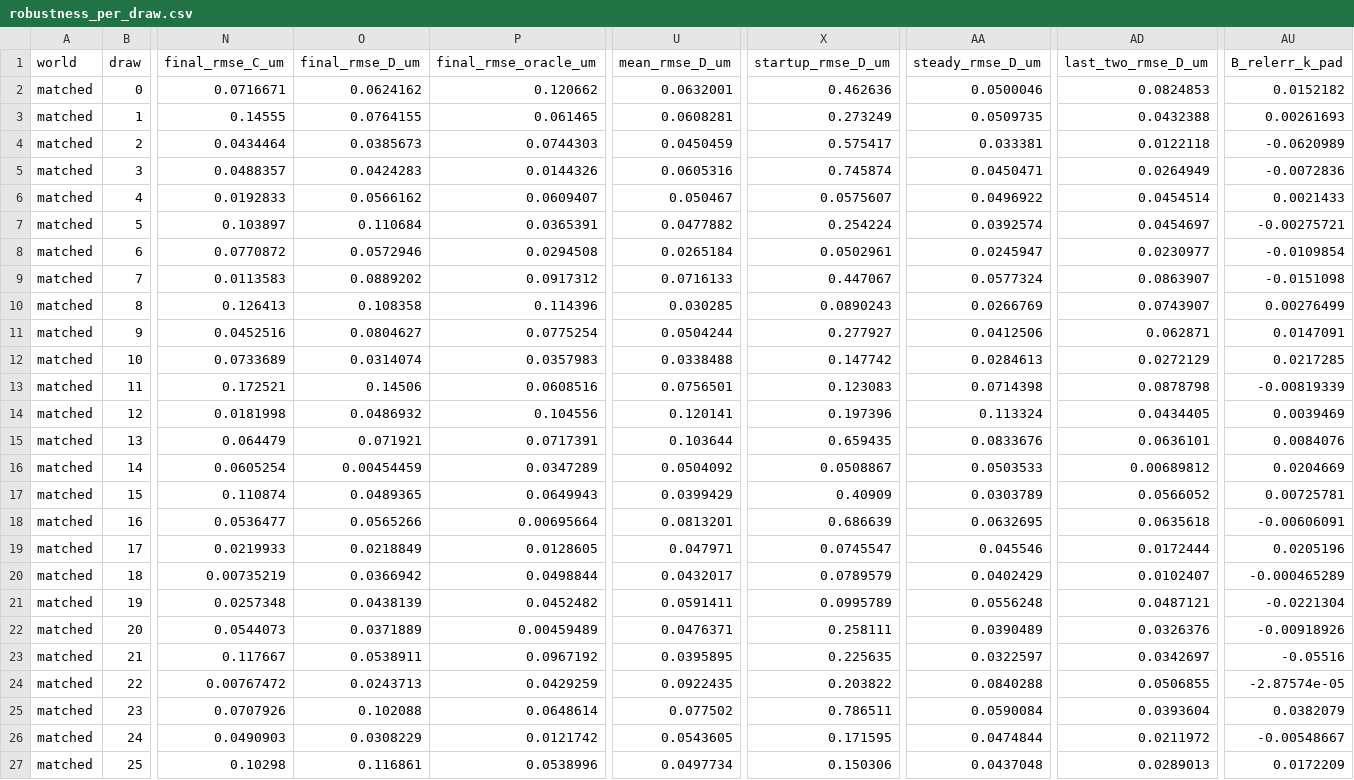
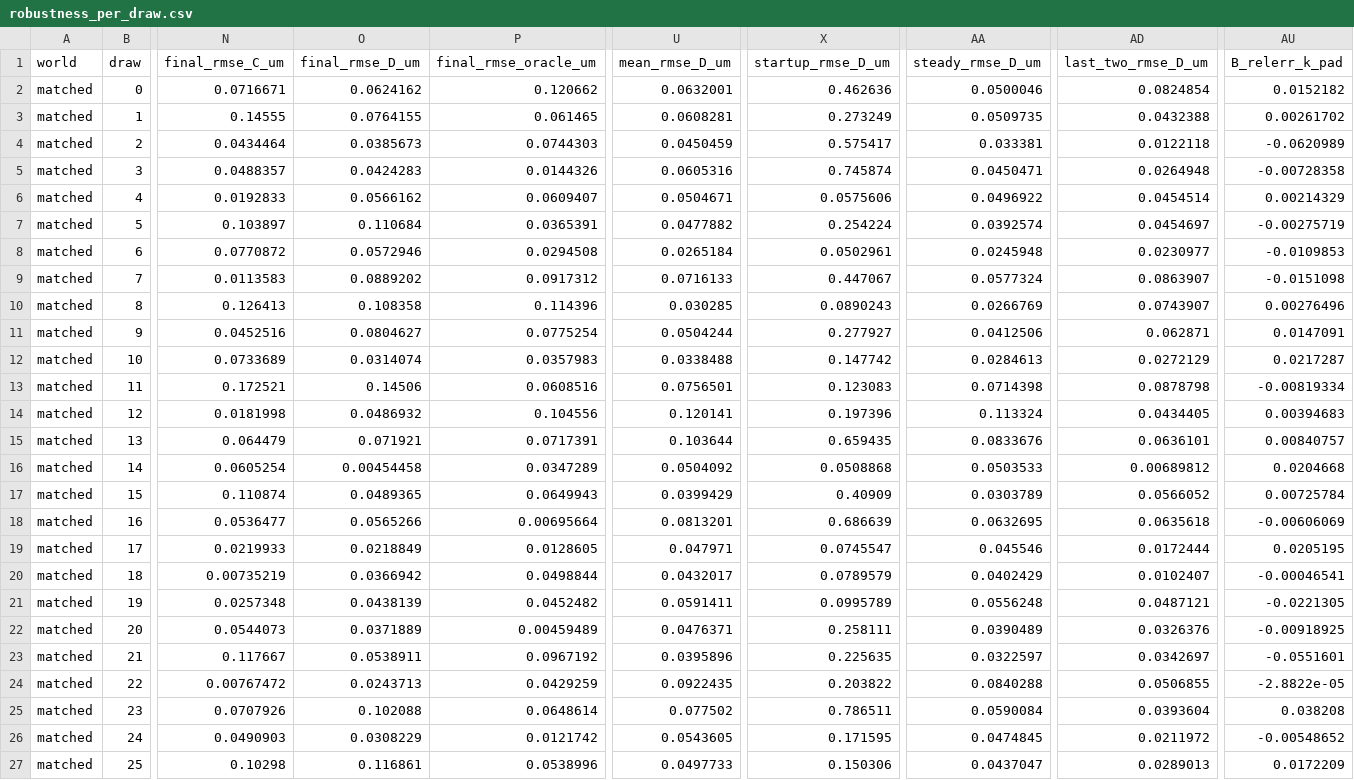
Before and after one commit to Nathan-W123/GrayMatter, a CSV file: results/robustness_per_draw.csv, drawn as a sheet; only a part is shown, gaps mark what is left out; the diff covers the shown part only; the diff names each change by its address in the sheet, - before the commit and + after, or states it on an @@ line.

```diff
--- a/results/robustness_per_draw.csv
+++ b/results/robustness_per_draw.csv
-AD2 (last_two_rmse_D_um): 0.0824853
+AD2 (last_two_rmse_D_um): 0.0824854
-AU3 (B_relerr_k_pad): 0.00261693
+AU3 (B_relerr_k_pad): 0.00261702
-AD5 (last_two_rmse_D_um): 0.0264949
+AD5 (last_two_rmse_D_um): 0.0264948
-AU5 (B_relerr_k_pad): -0.0072836
+AU5 (B_relerr_k_pad): -0.00728358
-U6 (mean_rmse_D_um): 0.050467
+U6 (mean_rmse_D_um): 0.0504671
-X6 (startup_rmse_D_um): 0.0575607
+X6 (startup_rmse_D_um): 0.0575606
-AU6 (B_relerr_k_pad): 0.0021433
+AU6 (B_relerr_k_pad): 0.00214329
-AU7 (B_relerr_k_pad): -0.00275721
+AU7 (B_relerr_k_pad): -0.00275719
-AA8 (steady_rmse_D_um): 0.0245947
+AA8 (steady_rmse_D_um): 0.0245948
-AU8 (B_relerr_k_pad): -0.0109854
+AU8 (B_relerr_k_pad): -0.0109853
-AU10 (B_relerr_k_pad): 0.00276499
+AU10 (B_relerr_k_pad): 0.00276496
-AU12 (B_relerr_k_pad): 0.0217285
+AU12 (B_relerr_k_pad): 0.0217287
-AU13 (B_relerr_k_pad): -0.00819339
+AU13 (B_relerr_k_pad): -0.00819334
-AU14 (B_relerr_k_pad): 0.0039469
+AU14 (B_relerr_k_pad): 0.00394683
-AU15 (B_relerr_k_pad): 0.0084076
+AU15 (B_relerr_k_pad): 0.00840757
-O16 (final_rmse_D_um): 0.00454459
+O16 (final_rmse_D_um): 0.00454458
-X16 (startup_rmse_D_um): 0.0508867
+X16 (startup_rmse_D_um): 0.0508868
-AU16 (B_relerr_k_pad): 0.0204669
+AU16 (B_relerr_k_pad): 0.0204668
-AU17 (B_relerr_k_pad): 0.00725781
+AU17 (B_relerr_k_pad): 0.00725784
-AU18 (B_relerr_k_pad): -0.00606091
+AU18 (B_relerr_k_pad): -0.00606069
-AU19 (B_relerr_k_pad): 0.0205196
+AU19 (B_relerr_k_pad): 0.0205195
-AU20 (B_relerr_k_pad): -0.000465289
+AU20 (B_relerr_k_pad): -0.00046541
-AU21 (B_relerr_k_pad): -0.0221304
+AU21 (B_relerr_k_pad): -0.0221305
-AU22 (B_relerr_k_pad): -0.00918926
+AU22 (B_relerr_k_pad): -0.00918925
-U23 (mean_rmse_D_um): 0.0395895
+U23 (mean_rmse_D_um): 0.0395896
-AU23 (B_relerr_k_pad): -0.05516
+AU23 (B_relerr_k_pad): -0.0551601
-AU24 (B_relerr_k_pad): -2.87574e-05
+AU24 (B_relerr_k_pad): -2.8822e-05
-AU25 (B_relerr_k_pad): 0.0382079
+AU25 (B_relerr_k_pad): 0.038208
-AA26 (steady_rmse_D_um): 0.0474844
+AA26 (steady_rmse_D_um): 0.0474845
-AU26 (B_relerr_k_pad): -0.00548667
+AU26 (B_relerr_k_pad): -0.00548652
-U27 (mean_rmse_D_um): 0.0497734
+U27 (mean_rmse_D_um): 0.0497733
-AA27 (steady_rmse_D_um): 0.0437048
+AA27 (steady_rmse_D_um): 0.0437047
```
Also changed, not shown: 137 edited cells elsewhere in this file, results/main_run.csv, results/main_run_matched.csv, 24 other files.
